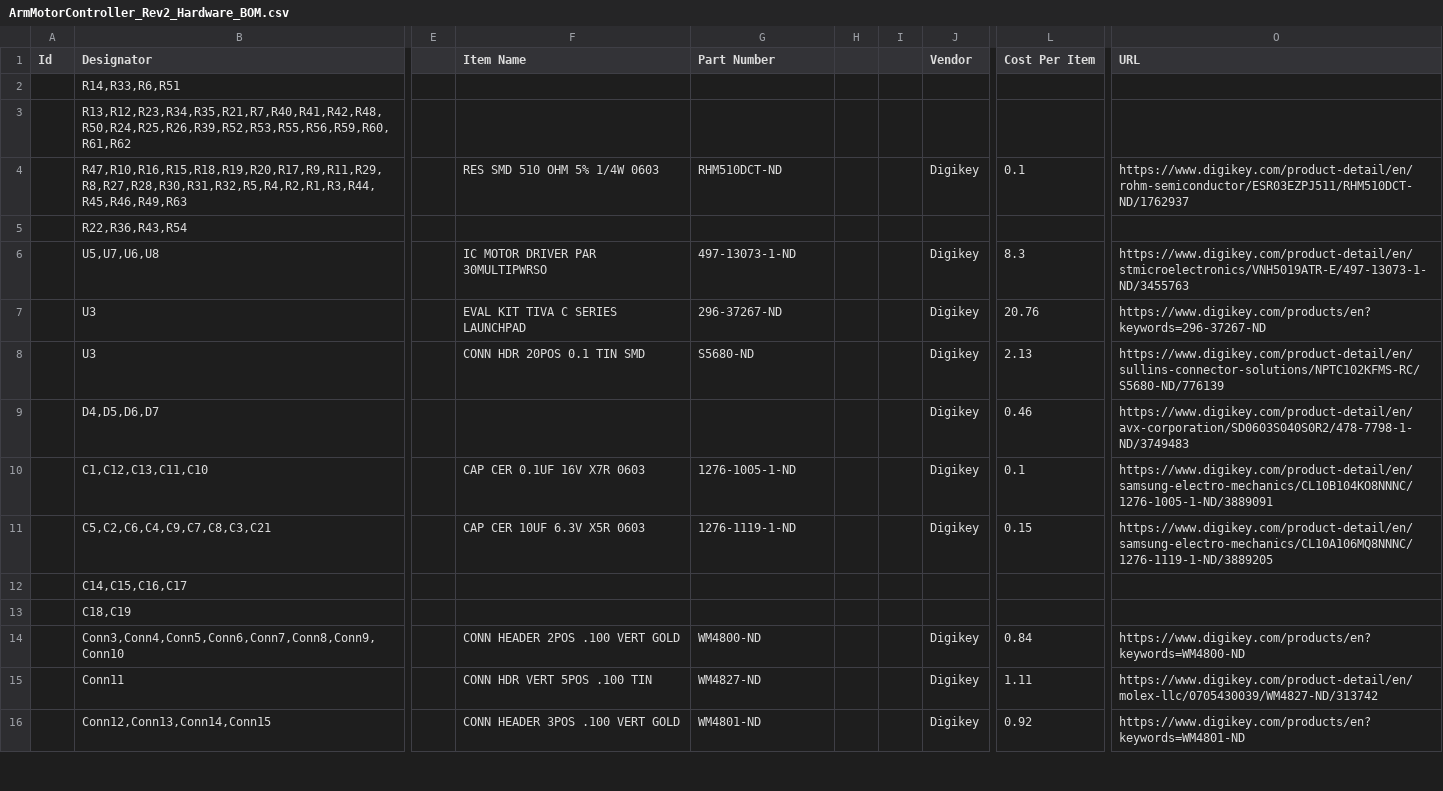
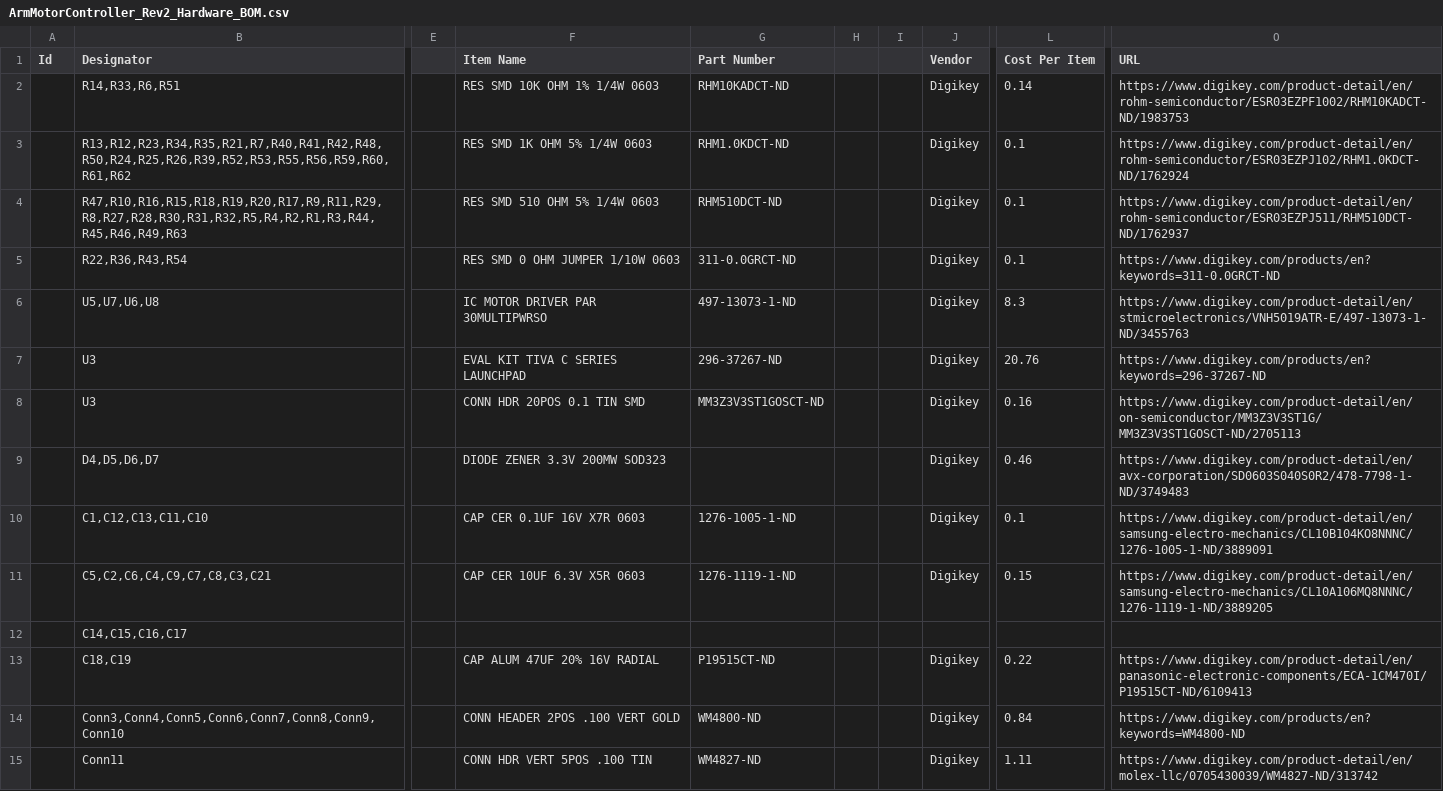
Before and after one commit to MissouriMRDT/ArmBoard_Hardware, a CSV file: Documentation/ArmMotorController_Rev2_Hardware_BOM.csv, drawn as a sheet; only a part is shown, gaps mark what is left out; the shorter side is filled out with more unchanged rows; the diff names each change by its address in the sheet, - before the commit and + after, or states it on an @@ line.

```diff
--- a/Documentation/ArmMotorController_Rev2_Hardware_BOM.csv
+++ b/Documentation/ArmMotorController_Rev2_Hardware_BOM.csv
-F2 (Item Name): (empty)
+F2 (Item Name): RES SMD 10K OHM 1% 1/4W 0603
-G2 (Part Number): (empty)
+G2 (Part Number): RHM10KADCT-ND
-J2:J3 (Vendor): (empty)
+J2:J3 (Vendor): Digikey
-L2 (Cost Per Item): (empty)
+L2 (Cost Per Item): 0.14
-O2 (URL): (empty)
+O2 (URL): https://www.digikey.com/product-detail/en/rohm-semiconductor/ESR03EZPF1002/RHM10KADCT-ND/1983753
-F3 (Item Name): (empty)
+F3 (Item Name): RES SMD 1K OHM 5% 1/4W 0603
-G3 (Part Number): (empty)
+G3 (Part Number): RHM1.0KDCT-ND
-L3 (Cost Per Item): (empty)
+L3 (Cost Per Item): 0.1
-O3 (URL): (empty)
+O3 (URL): https://www.digikey.com/product-detail/en/rohm-semiconductor/ESR03EZPJ102/RHM1.0KDCT-ND/1762924
-F5 (Item Name): (empty)
+F5 (Item Name): RES SMD 0 OHM JUMPER 1/10W 0603
-G5 (Part Number): (empty)
+G5 (Part Number): 311-0.0GRCT-ND
-J5 (Vendor): (empty)
+J5 (Vendor): Digikey
-L5 (Cost Per Item): (empty)
+L5 (Cost Per Item): 0.1
-O5 (URL): (empty)
+O5 (URL): https://www.digikey.com/products/en?keywords=311-0.0GRCT-ND
-G8 (Part Number): S5680-ND
+G8 (Part Number): MM3Z3V3ST1GOSCT-ND
-L8 (Cost Per Item): 2.13
+L8 (Cost Per Item): 0.16
-O8 (URL): https://www.digikey.com/product-detail/en/sullins-connector-solutions/NPTC102KFMS-RC/S5680-ND/776139
+O8 (URL): https://www.digikey.com/product-detail/en/on-semiconductor/MM3Z3V3ST1G/MM3Z3V3ST1GOSCT-ND/2705113
-F9 (Item Name): (empty)
+F9 (Item Name): DIODE ZENER 3.3V 200MW SOD323
-F13 (Item Name): (empty)
+F13 (Item Name): CAP ALUM 47UF 20% 16V RADIAL
-G13 (Part Number): (empty)
+G13 (Part Number): P19515CT-ND
-J13 (Vendor): (empty)
+J13 (Vendor): Digikey
-L13 (Cost Per Item): (empty)
+L13 (Cost Per Item): 0.22
-O13 (URL): (empty)
+O13 (URL): https://www.digikey.com/product-detail/en/panasonic-electronic-components/ECA-1CM470I/P19515CT-ND/6109413
```
Also changed, not shown: 2 other files.
